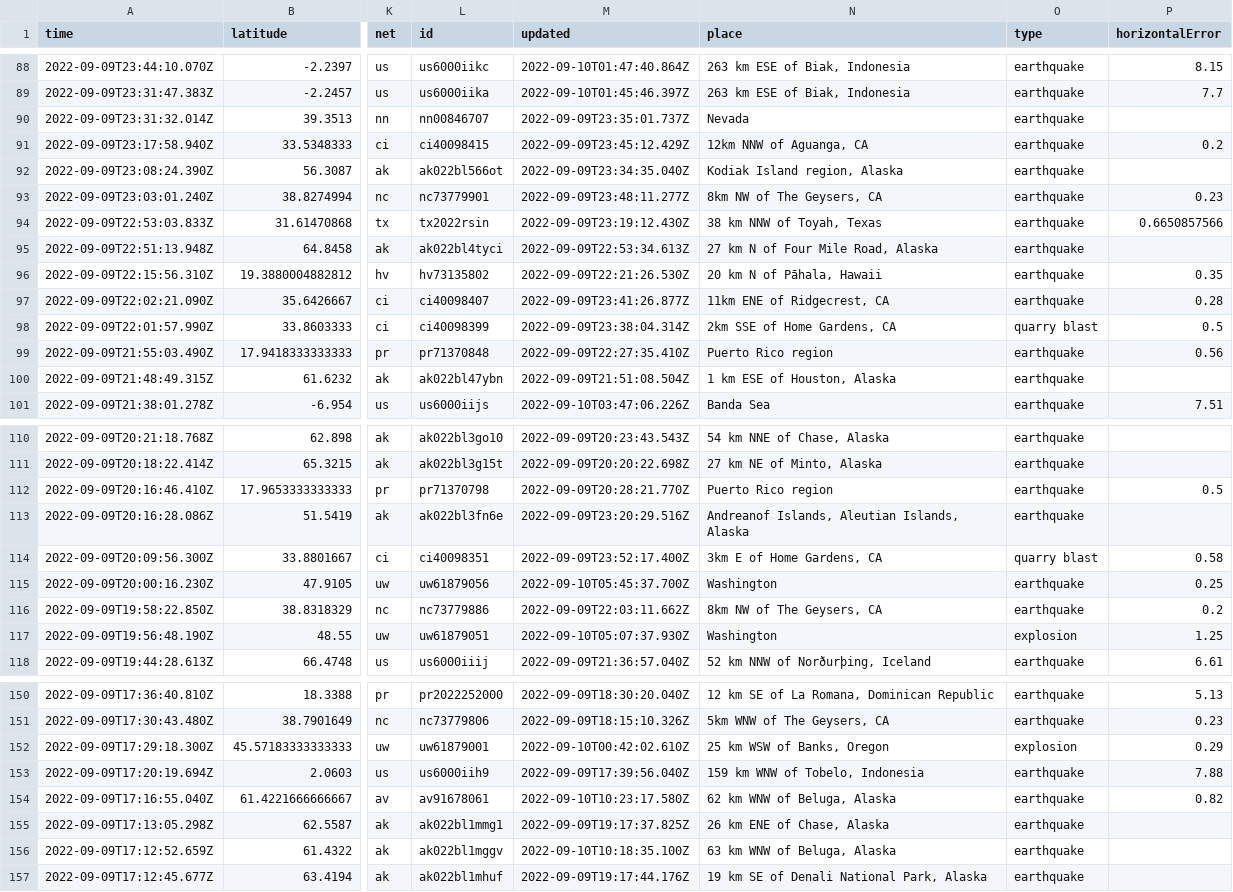
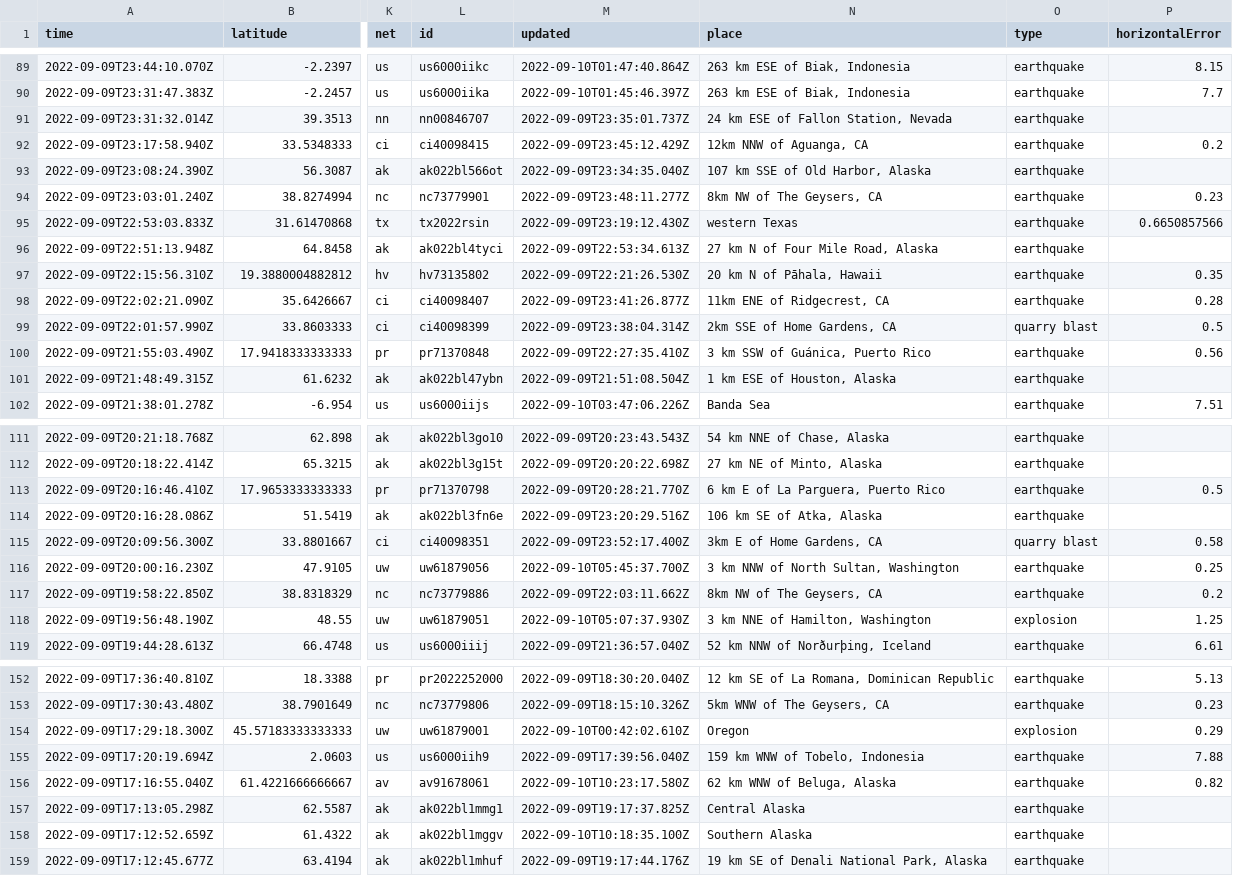
Before and after one commit to mattrehbein/nicar22-github-actions, a CSV file: usgs_current.csv, drawn as a sheet; only a part is shown, gaps mark what is left out; addresses are those after the commit; the diff covers the shown part only; the diff names each change by its address in the sheet, - before the commit and + after, or states it on an @@ line.

```diff
--- a/usgs_current.csv
+++ b/usgs_current.csv
-N91 (place): Nevada
+N91 (place): 24 km ESE of Fallon Station, Nevada
-N93 (place): Kodiak Island region, Alaska
+N93 (place): 107 km SSE of Old Harbor, Alaska
-N95 (place): 38 km NNW of Toyah, Texas
+N95 (place): western Texas
-N100 (place): Puerto Rico region
+N100 (place): 3 km SSW of Guánica, Puerto Rico
-N113 (place): Puerto Rico region
+N113 (place): 6 km E of La Parguera, Puerto Rico
-N114 (place): Andreanof Islands, Aleutian Islands, Alaska
+N114 (place): 106 km SE of Atka, Alaska
-N116 (place): Washington
+N116 (place): 3 km NNW of North Sultan, Washington
-N118 (place): Washington
+N118 (place): 3 km NNE of Hamilton, Washington
-N154 (place): 25 km WSW of Banks, Oregon
+N154 (place): Oregon
-N157 (place): 26 km ENE of Chase, Alaska
+N157 (place): Central Alaska
-N158 (place): 63 km WNW of Beluga, Alaska
+N158 (place): Southern Alaska
```
Also changed, not shown: 2 added rows, 3 removed rows and 29 edited cells elsewhere in this file.
